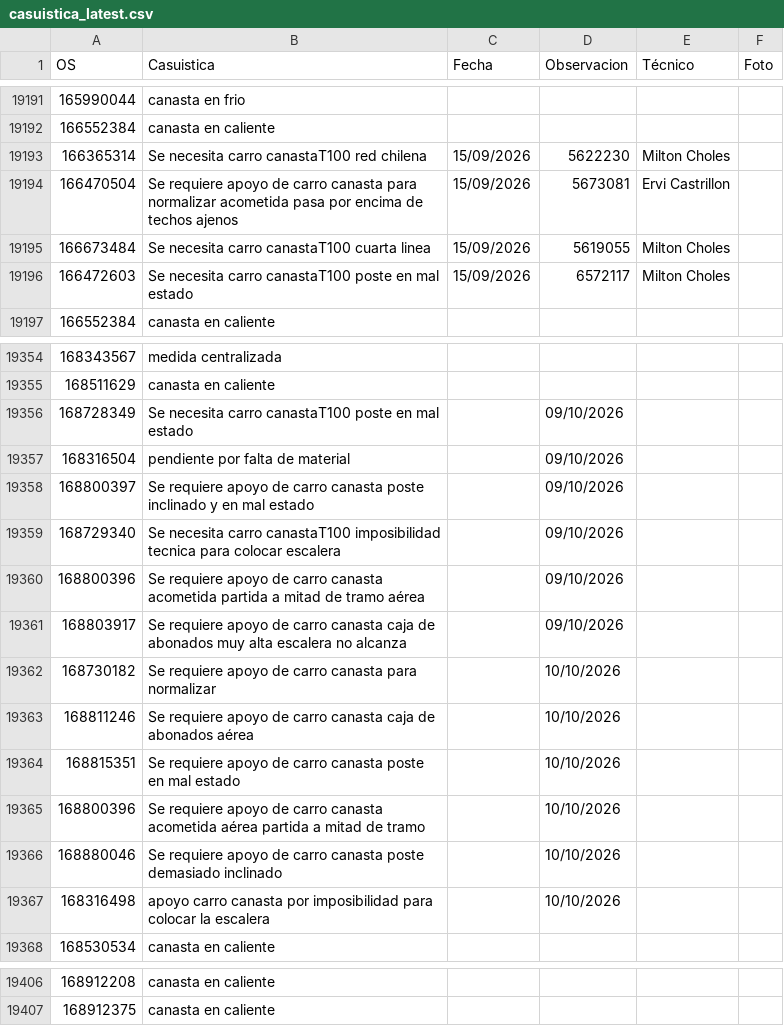
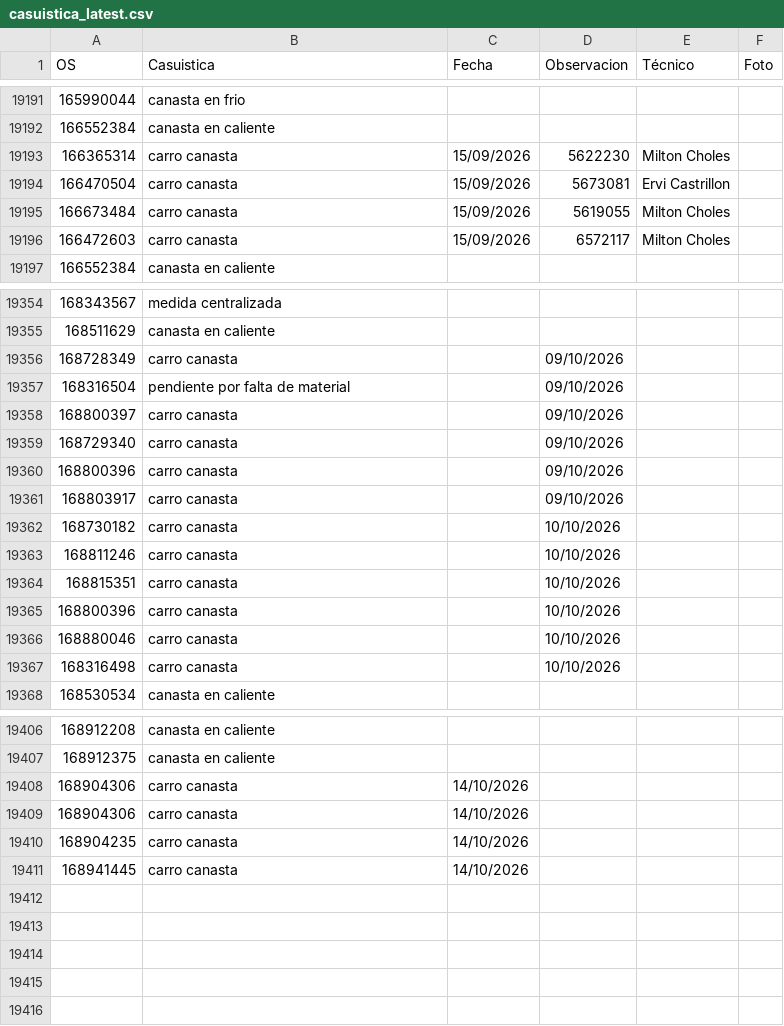
Before and after one commit to vikano27-debug/Dashboard_ING_VOA_Guajira, a CSV file: casuistica_latest.csv, drawn as a sheet; only a part is shown, gaps mark what is left out.

Commit message:
Actualizacion automatica SIPREM y Casuistica GUAJIRA

```diff
--- a/casuistica_latest.csv
+++ b/casuistica_latest.csv
@@ -19193,6 +19193,6 @@ OS,Casuistica,Fecha,Observacion,Técnico,Foto
 166552384,canasta en caliente,,,,
-166365314,Se necesita carro canastaT100 red chilena,15/09/2026,5622230,Milton Choles,
-166470504,Se requiere apoyo de carro canasta para normalizar acometida pasa por encima de techos ajenos ,15/09/2026,5673081,Ervi Castrillon,
-166673484,Se necesita carro canastaT100 cuarta linea,15/09/2026,5619055,Milton Choles,
-166472603,Se necesita carro canastaT100 poste en mal estado,15/09/2026,6572117,Milton Choles,
+166365314,carro canasta,15/09/2026,5622230,Milton Choles,
+166470504,carro canasta,15/09/2026,5673081,Ervi Castrillon,
+166673484,carro canasta,15/09/2026,5619055,Milton Choles,
+166472603,carro canasta,15/09/2026,6572117,Milton Choles,
 166552384,canasta en caliente,,,,
@@ -19356,14 +19356,14 @@ OS,Casuistica,Fecha,Observacion,Técnico,Foto
 168511629,canasta en caliente,,,,
-168728349,Se necesita carro canastaT100 poste en mal estado,,09/10/2026,,
+168728349,carro canasta,,09/10/2026,,
 168316504,pendiente por falta de material,,09/10/2026,,
-168800397,Se requiere apoyo de carro canasta poste inclinado y en mal estado,,09/10/2026,,
-168729340,Se necesita carro canastaT100 imposibilidad tecnica para colocar escalera,,09/10/2026,,
-168800396,Se requiere apoyo de carro canasta acometida partida a mitad de tramo aérea,,09/10/2026,,
-168803917,Se requiere apoyo de carro canasta caja de abonados  muy alta escalera no alcanza,,09/10/2026,,
-168730182,Se requiere apoyo de carro canasta para normalizar,,10/10/2026,,
-168811246,Se requiere apoyo de carro canasta caja de abonados aérea ,,10/10/2026,,
-168815351,Se requiere apoyo de carro canasta poste en mal estado,,10/10/2026,,
-168800396,Se requiere apoyo de carro canasta acometida aérea partida a mitad de tramo ,,10/10/2026,,
-168880046,Se requiere apoyo de carro canasta poste demasiado inclinado,,10/10/2026,,
-168316498, apoyo carro canasta por imposibilidad para colocar la escalera,,10/10/2026,,
+168800397,carro canasta,,09/10/2026,,
+168729340,carro canasta,,09/10/2026,,
+168800396,carro canasta,,09/10/2026,,
+168803917,carro canasta,,09/10/2026,,
+168730182,carro canasta,,10/10/2026,,
+168811246,carro canasta,,10/10/2026,,
+168815351,carro canasta,,10/10/2026,,
+168800396,carro canasta,,10/10/2026,,
+168880046,carro canasta,,10/10/2026,,
+168316498,carro canasta,,10/10/2026,,
 168530534,canasta en caliente,,,,
@@ -19408 +19408,5 @@ OS,Casuistica,Fecha,Observacion,Técnico,Foto
 168912375,canasta en caliente,,,,
+168904306,carro canasta,14/10/2026,,,
+168904306,carro canasta,14/10/2026,,,
+168904235,carro canasta,14/10/2026,,,
+168941445,carro canasta,14/10/2026,,,
```
